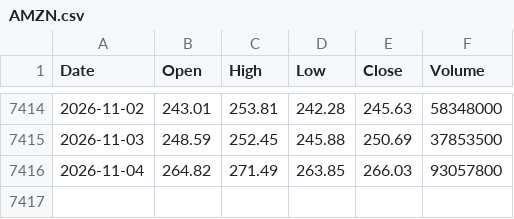
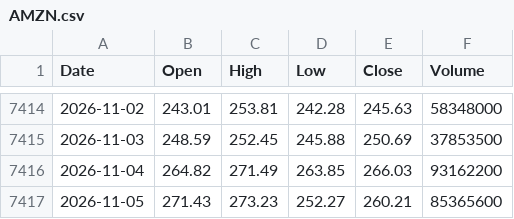
Before and after one commit to herandy/market-data, a CSV file: data/AMZN.csv, drawn as a sheet; only a part is shown, gaps mark what is left out.

```diff
--- a/data/AMZN.csv
+++ b/data/AMZN.csv
@@ -7415,2 +7415,3 @@ Date,Open,High,Low,Close,Volume
 2026-11-03,248.59,252.45,245.88,250.69,37853500
-2026-11-04,264.82,271.49,263.85,266.03,93057800
+2026-11-04,264.82,271.49,263.85,266.03,93162200
+2026-11-05,271.43,273.23,252.27,260.21,85365600
```
Also changed, not shown: data/META.csv, data/MSFT.csv, 8 other files.
